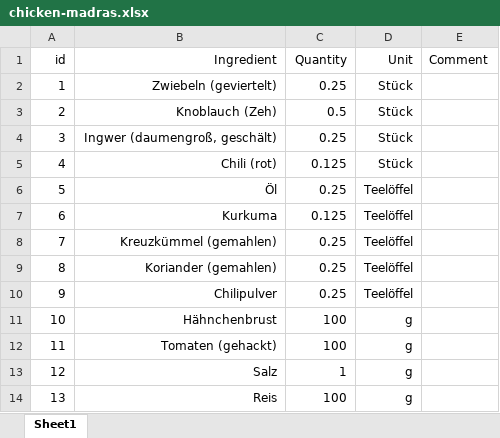
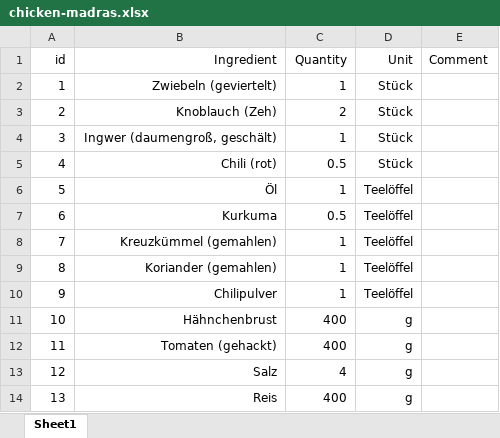
Before and after one commit to cheungweilim/rezeptbuch, an Excel workbook: tbl/chicken-madras.xlsx, sheet Sheet1, drawn as a sheet; values as stored, in another font and other column widths than the file's, no borders; the diff names each change by its address in the sheet, - before the commit and + after, or states it on an @@ line.

Commit message:
added chinesische Kartoffelsuppe and added standard quantity for 4 servings for the excel tables.

```diff
--- a/tbl/chicken-madras.xlsx (sheet Sheet1)
+++ b/tbl/chicken-madras.xlsx (sheet Sheet1)
-C2 (Quantity): 0.25
+C2 (Quantity): 1
-C3 (Quantity): 0.5
+C3 (Quantity): 2
-C4 (Quantity): 0.25
+C4 (Quantity): 1
-C5 (Quantity): 0.125
+C5 (Quantity): 0.5
-C6 (Quantity): 0.25
+C6 (Quantity): 1
-C7 (Quantity): 0.125
+C7 (Quantity): 0.5
-C8:C10 (Quantity): 0.25
+C8:C10 (Quantity): 1
-C11:C12 (Quantity): 100
+C11:C12 (Quantity): 400
-C13 (Quantity): 1
+C13 (Quantity): 4
-C14 (Quantity): 100
+C14 (Quantity): 400
```
Also changed, not shown: tbl/bun-rieu.xlsx, tbl/ham-dan.xlsx, 13 other files.
